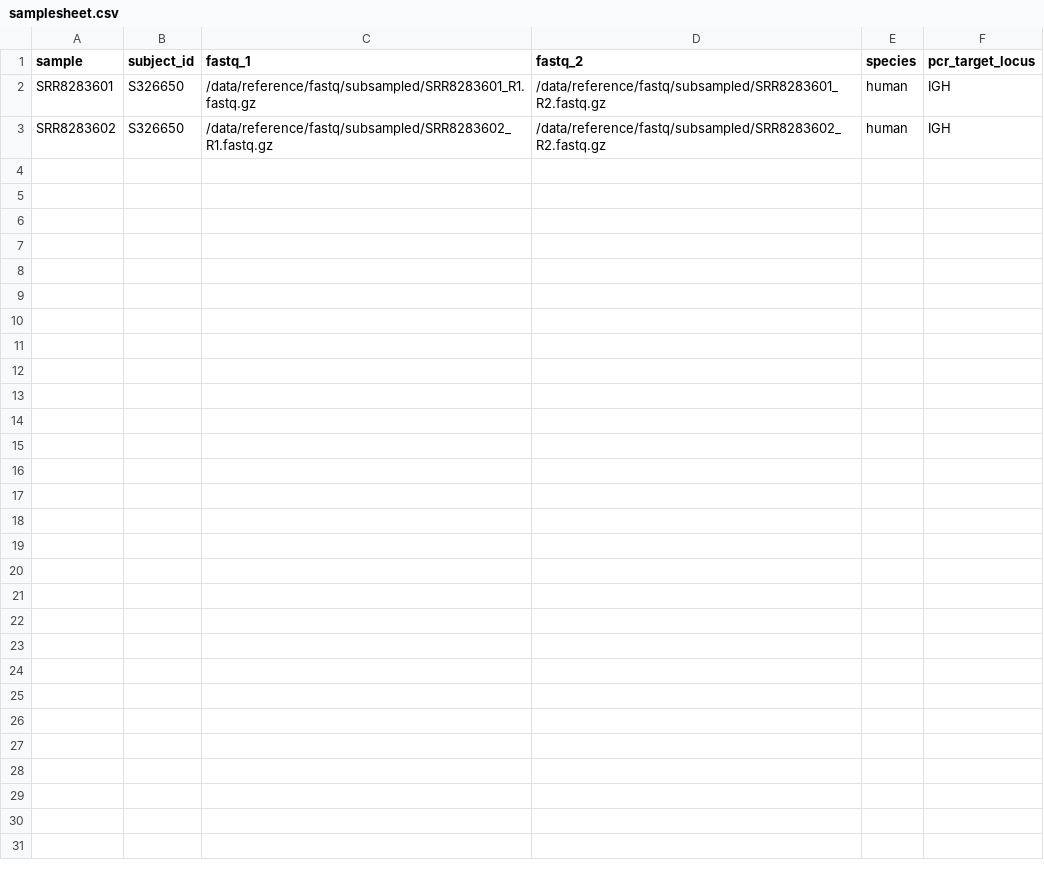
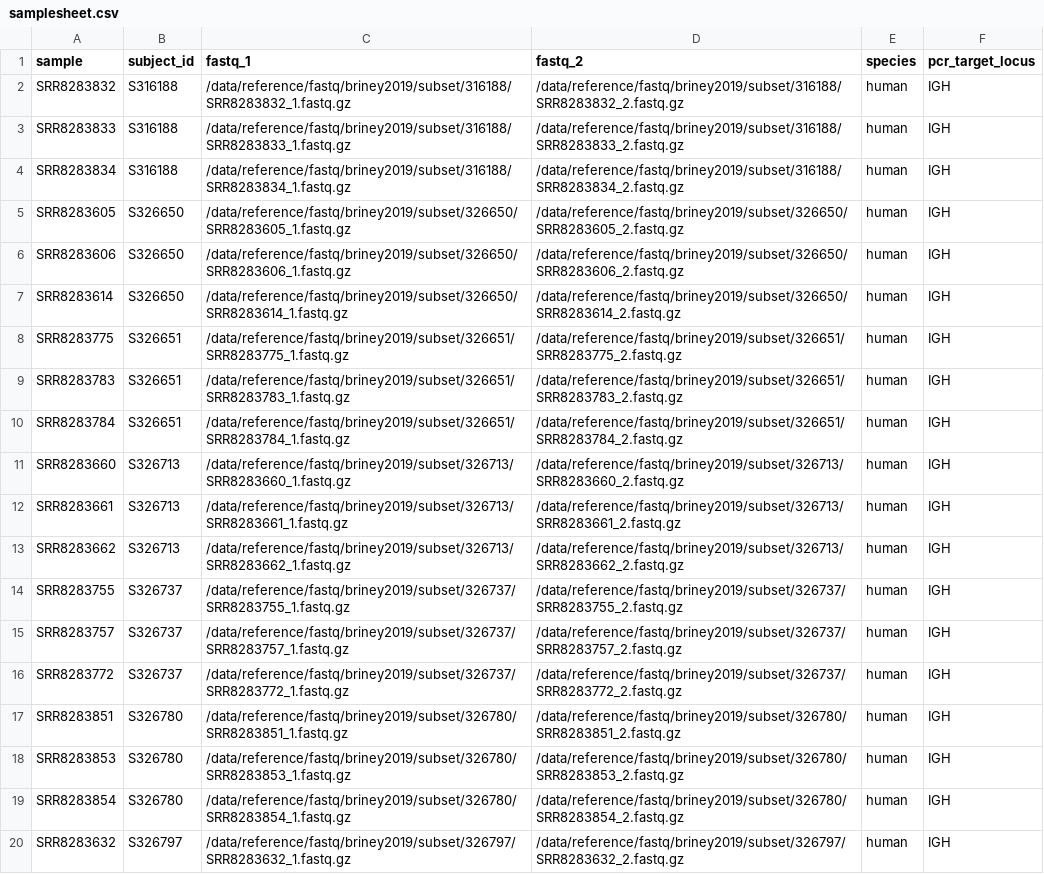
Before and after one commit to fmarchiano/nf-immcantation, a CSV file: assets/samplesheet.csv, drawn as a sheet; only a part is shown; the diff covers the shown part only.

Commit message:
subset_test_results_PEAR

```diff
--- a/assets/samplesheet.csv
+++ b/assets/samplesheet.csv
@@ -1,3 +1,20 @@
 sample,subject_id,fastq_1,fastq_2,species,pcr_target_locus
-SRR8283601,S326650,/data/reference/fastq/subsampled/SRR8283601_R1.fastq.gz,/data/reference/fastq/subsampled/SRR8283601_R2.fastq.gz,human,IGH
-SRR8283602,S326650,/data/reference/fastq/subsampled/SRR8283602_R1.fastq.gz,/data/reference/fastq/subsampled/SRR8283602_R2.fastq.gz,human,IGH
+SRR8283832,S316188,/data/reference/fastq/briney2019/subset/316188/SRR8283832_1.fastq.gz,/data/reference/fastq/briney2019/subset/316188/SRR8283832_2.fastq.gz,human,IGH
+SRR8283833,S316188,/data/reference/fastq/briney2019/subset/316188/SRR8283833_1.fastq.gz,/data/reference/fastq/briney2019/subset/316188/SRR8283833_2.fastq.gz,human,IGH
+SRR8283834,S316188,/data/reference/fastq/briney2019/subset/316188/SRR8283834_1.fastq.gz,/data/reference/fastq/briney2019/subset/316188/SRR8283834_2.fastq.gz,human,IGH
+SRR8283605,S326650,/data/reference/fastq/briney2019/subset/326650/SRR8283605_1.fastq.gz,/data/reference/fastq/briney2019/subset/326650/SRR8283605_2.fastq.gz,human,IGH
+SRR8283606,S326650,/data/reference/fastq/briney2019/subset/326650/SRR8283606_1.fastq.gz,/data/reference/fastq/briney2019/subset/326650/SRR8283606_2.fastq.gz,human,IGH
+SRR8283614,S326650,/data/reference/fastq/briney2019/subset/326650/SRR8283614_1.fastq.gz,/data/reference/fastq/briney2019/subset/326650/SRR8283614_2.fastq.gz,human,IGH
+SRR8283775,S326651,/data/reference/fastq/briney2019/subset/326651/SRR8283775_1.fastq.gz,/data/reference/fastq/briney2019/subset/326651/SRR8283775_2.fastq.gz,human,IGH
+SRR8283783,S326651,/data/reference/fastq/briney2019/subset/326651/SRR8283783_1.fastq.gz,/data/reference/fastq/briney2019/subset/326651/SRR8283783_2.fastq.gz,human,IGH
+SRR8283784,S326651,/data/reference/fastq/briney2019/subset/326651/SRR8283784_1.fastq.gz,/data/reference/fastq/briney2019/subset/326651/SRR8283784_2.fastq.gz,human,IGH
+SRR8283660,S326713,/data/reference/fastq/briney2019/subset/326713/SRR8283660_1.fastq.gz,/data/reference/fastq/briney2019/subset/326713/SRR8283660_2.fastq.gz,human,IGH
+SRR8283661,S326713,/data/reference/fastq/briney2019/subset/326713/SRR8283661_1.fastq.gz,/data/reference/fastq/briney2019/subset/326713/SRR8283661_2.fastq.gz,human,IGH
+SRR8283662,S326713,/data/reference/fastq/briney2019/subset/326713/SRR8283662_1.fastq.gz,/data/reference/fastq/briney2019/subset/326713/SRR8283662_2.fastq.gz,human,IGH
+SRR8283755,S326737,/data/reference/fastq/briney2019/subset/326737/SRR8283755_1.fastq.gz,/data/reference/fastq/briney2019/subset/326737/SRR8283755_2.fastq.gz,human,IGH
+SRR8283757,S326737,/data/reference/fastq/briney2019/subset/326737/SRR8283757_1.fastq.gz,/data/reference/fastq/briney2019/subset/326737/SRR8283757_2.fastq.gz,human,IGH
+SRR8283772,S326737,/data/reference/fastq/briney2019/subset/326737/SRR8283772_1.fastq.gz,/data/reference/fastq/briney2019/subset/326737/SRR8283772_2.fastq.gz,human,IGH
+SRR8283851,S326780,/data/reference/fastq/briney2019/subset/326780/SRR8283851_1.fastq.gz,/data/reference/fastq/briney2019/subset/326780/SRR8283851_2.fastq.gz,human,IGH
+SRR8283853,S326780,/data/reference/fastq/briney2019/subset/326780/SRR8283853_1.fastq.gz,/data/reference/fastq/briney2019/subset/326780/SRR8283853_2.fastq.gz,human,IGH
+SRR8283854,S326780,/data/reference/fastq/briney2019/subset/326780/SRR8283854_1.fastq.gz,/data/reference/fastq/briney2019/subset/326780/SRR8283854_2.fastq.gz,human,IGH
+SRR8283632,S326797,/data/reference/fastq/briney2019/subset/326797/SRR8283632_1.fastq.gz,/data/reference/fastq/briney2019/subset/326797/SRR8283632_2.fastq.gz,human,IGH
```
Also changed, not shown: 11 added rows elsewhere in this file, 3 other files.
